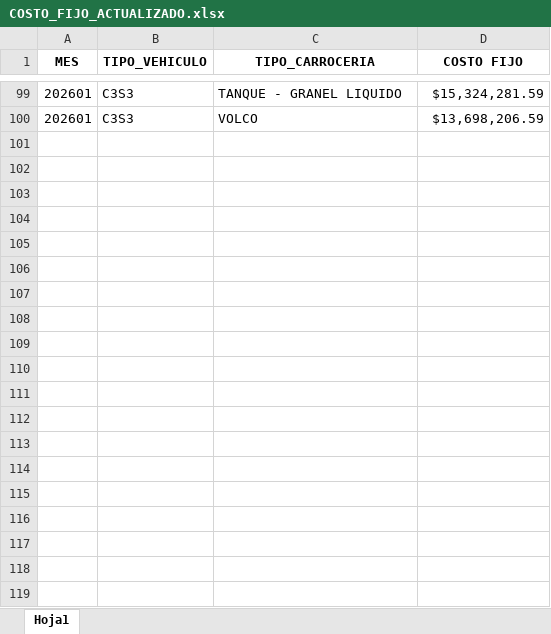
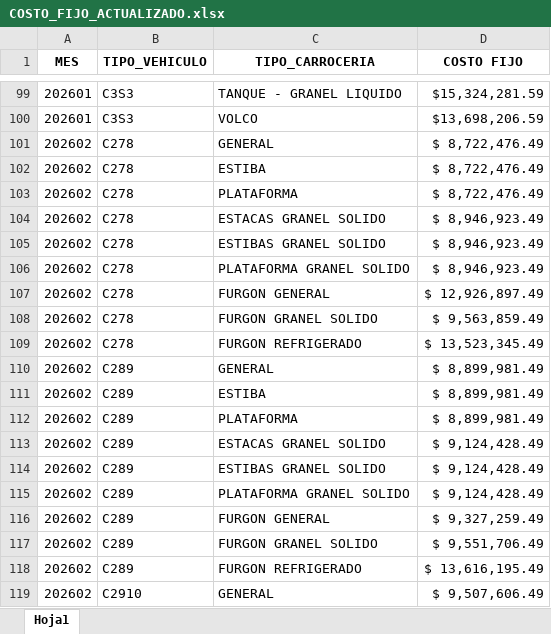
Before and after one commit to imatjuanmatiz/sicetac-api, an Excel workbook: COSTO_FIJO_ACTUALIZADO.xlsx, sheet Hoja1, drawn as a sheet; only a part is shown, gaps mark what is left out; values as stored, in another font and other column widths than the file's, no borders; the diff covers the shown part only; the diff names each change by its address in the sheet, - before the commit and + after, or states it on an @@ line.

```diff
--- a/COSTO_FIJO_ACTUALIZADO.xlsx (sheet Hoja1)
+++ b/COSTO_FIJO_ACTUALIZADO.xlsx (sheet Hoja1)
+row 101: 202602 | C278 | GENERAL | $ 8,722,476.49
+row 102: 202602 | C278 | ESTIBA | $ 8,722,476.49
+row 103: 202602 | C278 | PLATAFORMA | $ 8,722,476.49
+row 104: 202602 | C278 | ESTACAS GRANEL SOLIDO | $ 8,946,923.49
+row 105: 202602 | C278 | ESTIBAS GRANEL SOLIDO | $ 8,946,923.49
+row 106: 202602 | C278 | PLATAFORMA GRANEL SOLIDO | $ 8,946,923.49
+row 107: 202602 | C278 | FURGON GENERAL | $ 12,926,897.49
+row 108: 202602 | C278 | FURGON GRANEL SOLIDO | $ 9,563,859.49
+row 109: 202602 | C278 | FURGON REFRIGERADO | $ 13,523,345.49
+row 110: 202602 | C289 | GENERAL | $ 8,899,981.49
+row 111: 202602 | C289 | ESTIBA | $ 8,899,981.49
+row 112: 202602 | C289 | PLATAFORMA | $ 8,899,981.49
+row 113: 202602 | C289 | ESTACAS GRANEL SOLIDO | $ 9,124,428.49
+row 114: 202602 | C289 | ESTIBAS GRANEL SOLIDO | $ 9,124,428.49
+row 115: 202602 | C289 | PLATAFORMA GRANEL SOLIDO | $ 9,124,428.49
+row 116: 202602 | C289 | FURGON GENERAL | $ 9,327,259.49
+row 117: 202602 | C289 | FURGON GRANEL SOLIDO | $ 9,551,706.49
+row 118: 202602 | C289 | FURGON REFRIGERADO | $ 13,616,195.49
+row 119: 202602 | C2910 | GENERAL | $ 9,507,606.49
```
Also changed, not shown: 80 added rows elsewhere in this sheet, MATRIZ_CAMBIOS_PARAMETROS_LIMPIO.xlsx, 3 other files.
